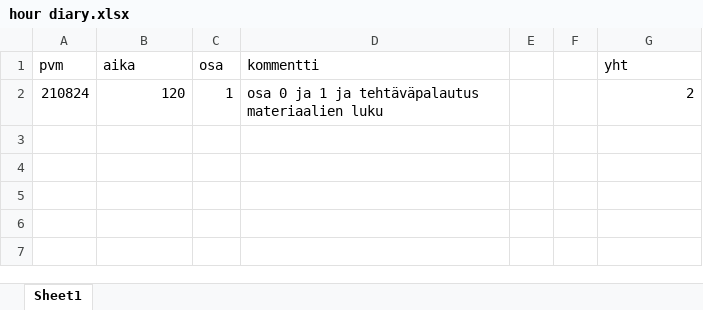
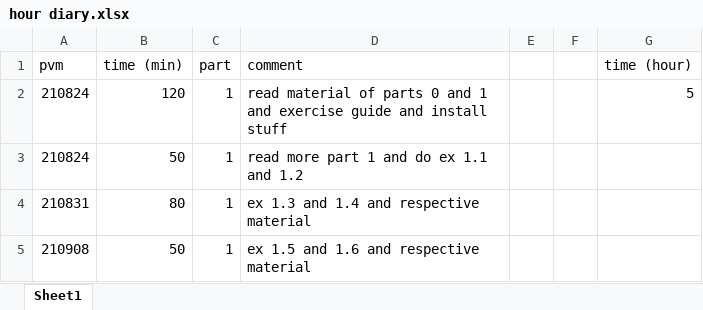
Before and after one commit to ossikoski/devops_with_docker, an Excel workbook: hour diary.xlsx, sheet Sheet1, drawn as a sheet; values as stored, in another font and other column widths than the file's, no borders; the diff names each change by its address in the sheet, - before the commit and + after, or states it on an @@ line.

Commit message:
Half of part1: Exercise 1.1-1.6

```diff
--- a/hour diary.xlsx (sheet Sheet1)
+++ b/hour diary.xlsx (sheet Sheet1)
-B1: aika
+B1: time (min)
-C1: osa
+C1: part
-D1: kommentti
+D1: comment
-G1: yht
+G1: time (hour)
-D2 (comment): osa 0 ja 1 ja tehtäväpalautus materiaalien luku
+D2 (comment): read material of parts 0 and 1 and exercise guide and install stuff
-G2 (time (hour)): 2
+G2 (time (hour)): 5
+row 3: 210824 | 50 | 1 | read more part 1 and do ex 1.1 and 1.2
+row 4: 210831 | 80 | 1 | ex 1.3 and 1.4 and respective material
+row 5: 210908 | 50 | 1 | ex 1.5 and 1.6 and respective material
```
Also changed, not shown: 6 other files.
